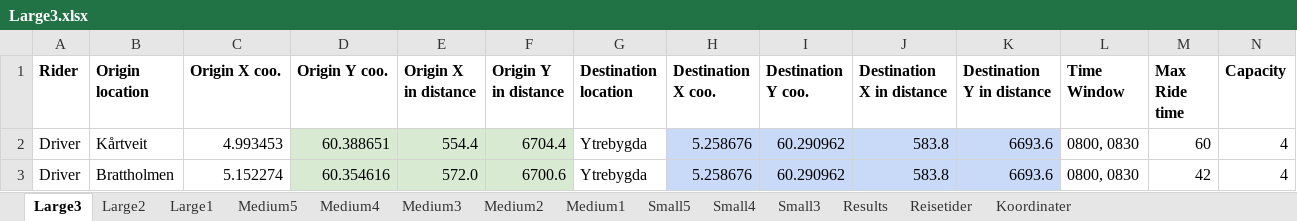
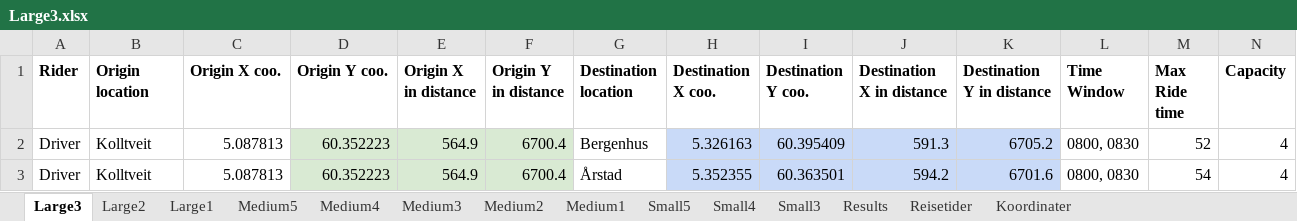
Before and after one commit to tonyyang1998/samkjoring2022, an Excel workbook: Large Instances/Large3.xlsx, sheet Large3, drawn as a sheet; only a part is shown; values as stored, in another font and other column widths than the file's, no borders; the diff covers the shown part only; the diff names each change by its address in the sheet, - before the commit and + after, or states it on an @@ line.

```diff
--- a/Large Instances/Large3.xlsx (sheet Large3)
+++ b/Large Instances/Large3.xlsx (sheet Large3)
-B2 (Origin location): Kårtveit
+B2 (Origin location): Kolltveit
-C2 (Origin X coo.): 4.993453
+C2 (Origin X coo.): 5.087813
-D2 (Origin Y coo.): 60.388651
+D2 (Origin Y coo.): 60.352223
-E2 (Origin X in distance): 554.4
+E2 (Origin X in distance): 564.9
-F2 (Origin Y in distance): 6704.4
+F2 (Origin Y in distance): 6700.4
-G2 (Destination location): Ytrebygda
+G2 (Destination location): Bergenhus
-H2 (Destination X coo.): 5.258676
+H2 (Destination X coo.): 5.326163
-I2 (Destination Y coo.): 60.290962
+I2 (Destination Y coo.): 60.395409
-J2 (Destination X in distance): 583.8
+J2 (Destination X in distance): 591.3
-K2 (Destination Y in distance): 6693.6
+K2 (Destination Y in distance): 6705.2
-M2 (Max Ride time): 60
+M2 (Max Ride time): 52
-B3 (Origin location): Brattholmen
+B3 (Origin location): Kolltveit
-C3 (Origin X coo.): 5.152274
+C3 (Origin X coo.): 5.087813
-D3 (Origin Y coo.): 60.354616
+D3 (Origin Y coo.): 60.352223
-E3 (Origin X in distance): 572.0
+E3 (Origin X in distance): 564.9
-F3 (Origin Y in distance): 6700.6
+F3 (Origin Y in distance): 6700.4
-G3 (Destination location): Ytrebygda
+G3 (Destination location): Årstad
-H3 (Destination X coo.): 5.258676
+H3 (Destination X coo.): 5.352355
-I3 (Destination Y coo.): 60.290962
+I3 (Destination Y coo.): 60.363501
-J3 (Destination X in distance): 583.8
+J3 (Destination X in distance): 594.2
-K3 (Destination Y in distance): 6693.6
+K3 (Destination Y in distance): 6701.6
-M3 (Max Ride time): 42
+M3 (Max Ride time): 54
```
Also changed, not shown: 8 added rows, 8 removed rows, 340 edited cells and cell formats elsewhere in this sheet, sheet Large1, sheet Large2, sheet Medium5, sheet Medium3, sheet Medium4, sheet Medium1, 4 more sheets, formulas that keep their value, Large Instances/Large2.xlsx, Medium Instances/Medium3.xlsx, 14 other files.
